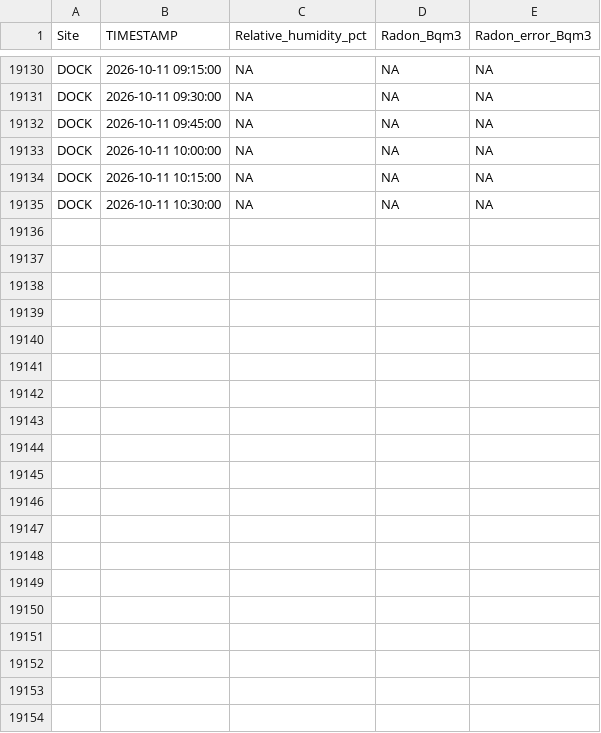
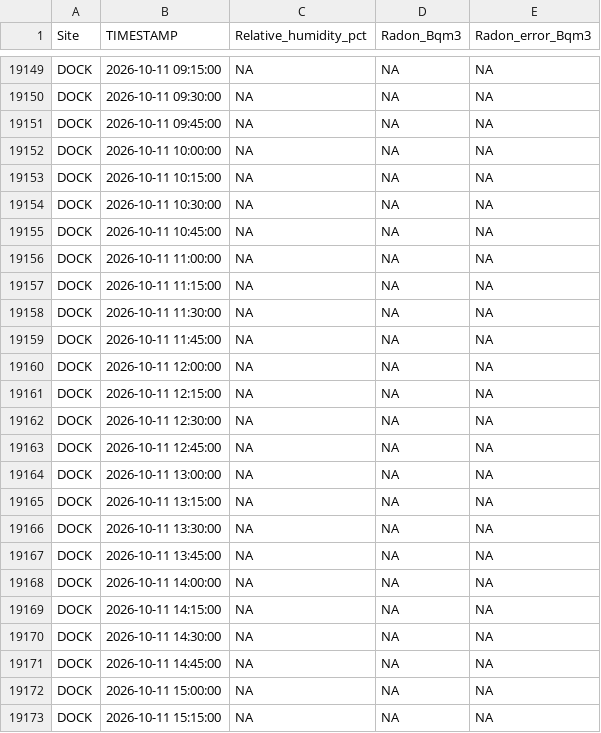
Before and after one commit to wilsonsj100/serc-lateral-flux, a CSV file: Processed_data/GCREW_MARSH_OUTLET_RADON.csv, drawn as a sheet; only a part is shown, gaps mark what is left out; the diff covers the shown part only; the diff names each change by its address in the sheet, - before the commit and + after, or states it on an @@ line.

```diff
--- a/Processed_data/GCREW_MARSH_OUTLET_RADON.csv
+++ b/Processed_data/GCREW_MARSH_OUTLET_RADON.csv
+row 19155: DOCK | 2026-10-11 10:45:00 | NA | NA | NA
+row 19156: DOCK | 2026-10-11 11:00:00 | NA | NA | NA
+row 19157: DOCK | 2026-10-11 11:15:00 | NA | NA | NA
+row 19158: DOCK | 2026-10-11 11:30:00 | NA | NA | NA
+row 19159: DOCK | 2026-10-11 11:45:00 | NA | NA | NA
+row 19160: DOCK | 2026-10-11 12:00:00 | NA | NA | NA
+row 19161: DOCK | 2026-10-11 12:15:00 | NA | NA | NA
+row 19162: DOCK | 2026-10-11 12:30:00 | NA | NA | NA
+row 19163: DOCK | 2026-10-11 12:45:00 | NA | NA | NA
+row 19164: DOCK | 2026-10-11 13:00:00 | NA | NA | NA
+row 19165: DOCK | 2026-10-11 13:15:00 | NA | NA | NA
+row 19166: DOCK | 2026-10-11 13:30:00 | NA | NA | NA
+row 19167: DOCK | 2026-10-11 13:45:00 | NA | NA | NA
+row 19168: DOCK | 2026-10-11 14:00:00 | NA | NA | NA
+row 19169: DOCK | 2026-10-11 14:15:00 | NA | NA | NA
+row 19170: DOCK | 2026-10-11 14:30:00 | NA | NA | NA
+row 19171: DOCK | 2026-10-11 14:45:00 | NA | NA | NA
+row 19172: DOCK | 2026-10-11 15:00:00 | NA | NA | NA
+row 19173: DOCK | 2026-10-11 15:15:00 | NA | NA | NA
```
Also changed, not shown: 19 added rows elsewhere in this file, 8 other files.
